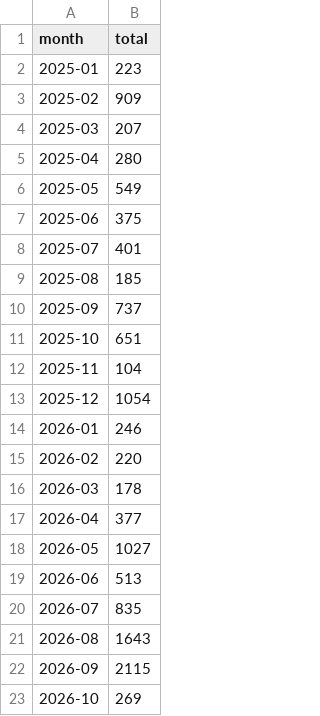
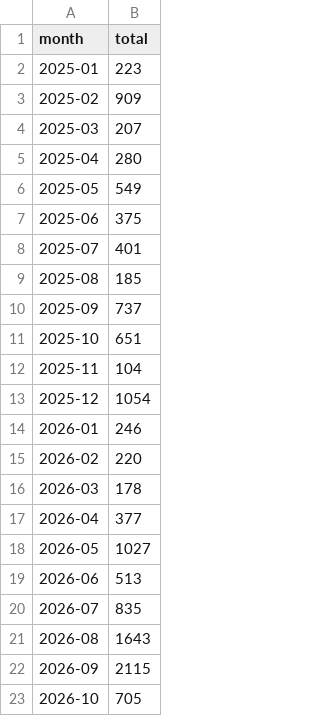
Before and after one commit to avanpub/security-bug-fix-tracker, a TSV file: data/kernel_monthly.tsv, drawn as a sheet.

```diff
--- a/data/kernel_monthly.tsv
+++ b/data/kernel_monthly.tsv
@@ -22,2 +22,2 @@ month	total
 2026-09	2115
-2026-10	269
+2026-10	705
```
Also changed, not shown: data/ghsa_counts.tsv, data/keycloak_ghsa_counts.tsv, 15 other files.
